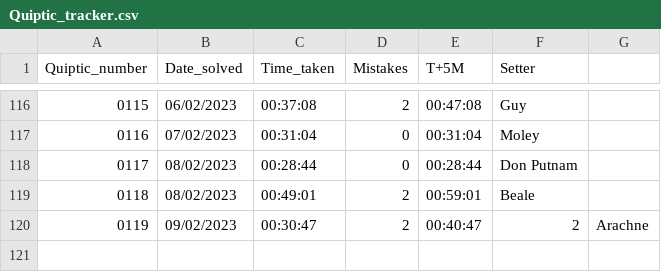
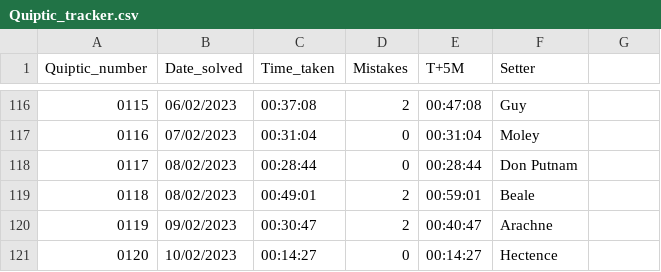
Before and after one commit to AngusRobinson/Crosswords, a CSV file: Quiptic_tracker.csv, drawn as a sheet; only a part is shown, gaps mark what is left out.

Commit message:
Q120

```diff
--- a/Quiptic_tracker.csv
+++ b/Quiptic_tracker.csv
@@ -119,2 +119,3 @@
 0118,08/02/2023,00:49:01,2,00:59:01,Beale
-0119,09/02/2023,00:30:47,2,00:40:47,2,Arachne
+0119,09/02/2023,00:30:47,2,00:40:47,Arachne
+0120,10/02/2023,00:14:27,0,00:14:27,Hectence
```
